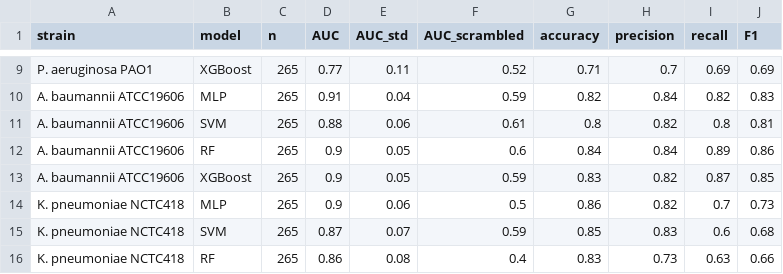
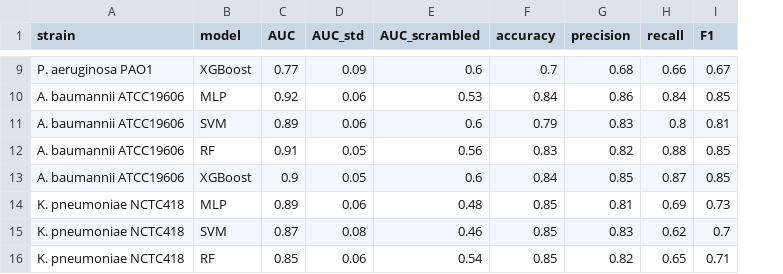
Before and after one commit to MaedehDarsaraee/ln65-stereoisomer-ML, a CSV file: output/bacteria_model_comparison.csv, drawn as a sheet; only a part is shown, gaps mark what is left out; removed rows and columns are numbered as before the commit, all else as after; the diff covers the shown part only; the diff names each change by its address in the sheet, - before the commit and + after, or states it on an @@ line.

```diff
--- a/output/bacteria_model_comparison.csv
+++ b/output/bacteria_model_comparison.csv
-column C (n), row 9: 265; rows 11-15: all 265
-D9 (AUC_std): 0.11
+D9 (AUC_std): 0.09
-E9 (AUC_scrambled): 0.52
+E9 (AUC_scrambled): 0.6
-F9 (accuracy): 0.71
+F9 (accuracy): 0.7
-G9 (precision): 0.7
+G9 (precision): 0.68
-H9 (recall): 0.69
+H9 (recall): 0.66
-I9 (F1): 0.69
+I9 (F1): 0.67
-row 10: A. baumannii ATCC19606 | MLP | 265 | 0.91 | 0.04 | 0.59 | 0.82 | 0.84 | 0.82 | 0.83
+row 10: A. baumannii ATCC19606 | MLP | 0.92 | 0.06 | 0.53 | 0.84 | 0.86 | 0.84 | 0.85
-C11 (AUC): 0.88
+C11 (AUC): 0.89
-E11 (AUC_scrambled): 0.61
+E11 (AUC_scrambled): 0.6
-F11 (accuracy): 0.8
+F11 (accuracy): 0.79
-G11 (precision): 0.82
+G11 (precision): 0.83
-C12 (AUC): 0.9
+C12 (AUC): 0.91
-E12 (AUC_scrambled): 0.6
+E12 (AUC_scrambled): 0.56
-F12 (accuracy): 0.84
+F12 (accuracy): 0.83
-G12 (precision): 0.84
+G12 (precision): 0.82
-H12 (recall): 0.89
+H12 (recall): 0.88
-I12 (F1): 0.86
+I12 (F1): 0.85
-E13 (AUC_scrambled): 0.59
+E13 (AUC_scrambled): 0.6
-F13 (accuracy): 0.83
+F13 (accuracy): 0.84
-G13 (precision): 0.82
+G13 (precision): 0.85
-C14 (AUC): 0.9
+C14 (AUC): 0.89
-E14 (AUC_scrambled): 0.5
+E14 (AUC_scrambled): 0.48
-F14 (accuracy): 0.86
+F14 (accuracy): 0.85
-G14 (precision): 0.82
+G14 (precision): 0.81
-H14 (recall): 0.7
+H14 (recall): 0.69
-D15 (AUC_std): 0.07
+D15 (AUC_std): 0.08
-E15 (AUC_scrambled): 0.59
+E15 (AUC_scrambled): 0.46
-H15 (recall): 0.6
+H15 (recall): 0.62
-I15 (F1): 0.68
+I15 (F1): 0.7
-row 16: K. pneumoniae NCTC418 | RF | 265 | 0.86 | 0.08 | 0.4 | 0.83 | 0.73 | 0.63 | 0.66
+row 16: K. pneumoniae NCTC418 | RF | 0.85 | 0.06 | 0.54 | 0.85 | 0.82 | 0.65 | 0.71
```
Also changed, not shown: 4 added rows, 4 removed rows and 39 edited cells elsewhere in this file, 1 other file.
